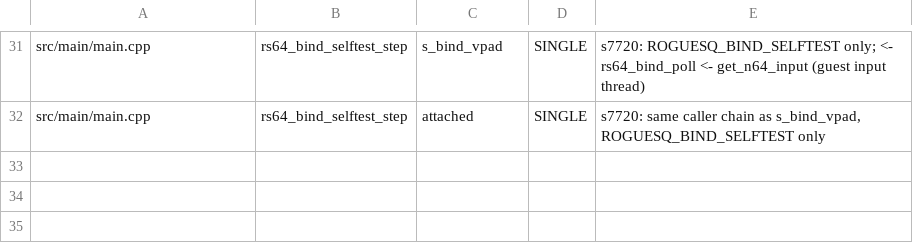
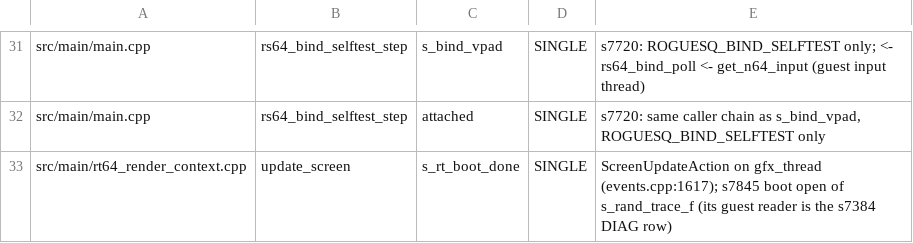
Before and after one commit to fyreatwill/RogueSquadron64Recomp, a TSV file: tools/s7374_lazy_static_reviewed.tsv, drawn as a sheet; only a part is shown, gaps mark what is left out.

```diff
--- a/tools/s7374_lazy_static_reviewed.tsv
+++ b/tools/s7374_lazy_static_reviewed.tsv
@@ -32 +32,2 @@ src/main/main.cpp	rs64_bind_selftest_step	s_bind_vpad	SINGLE	s7720: ROGUESQ_BIND
 src/main/main.cpp	rs64_bind_selftest_step	attached	SINGLE	s7720: same caller chain as s_bind_vpad, ROGUESQ_BIND_SELFTEST only
+src/main/rt64_render_context.cpp	update_screen	s_rt_boot_done	SINGLE	ScreenUpdateAction on gfx_thread (events.cpp:1617); s7845 boot open of s_rand_trace_f (its guest reader is the s7384 DIAG row)
```
Also changed, not shown: 6 other files.
